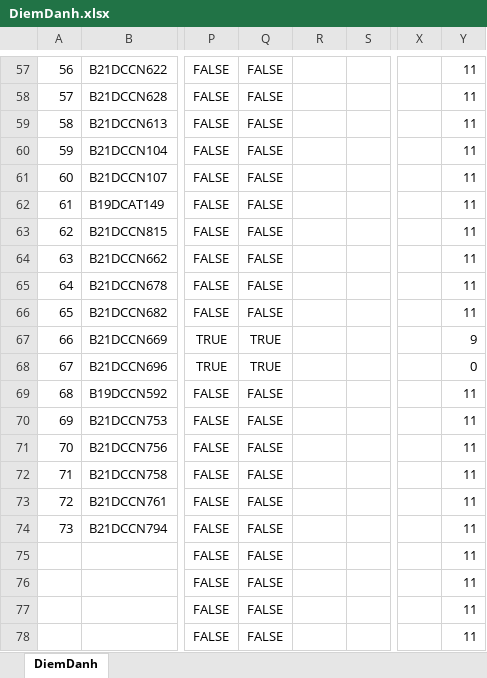
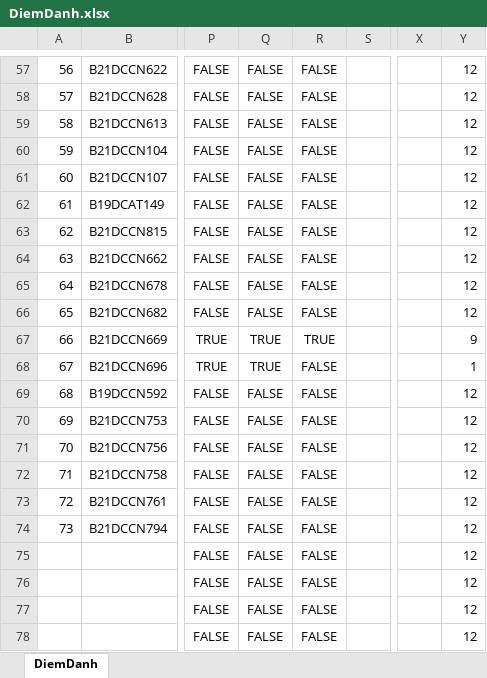
Before and after one commit to The-White-Bear/Attendance_Face_Recog_and_Email, an Excel workbook: DiemDanh.xlsx, sheet DiemDanh, drawn as a sheet; only a part is shown, gaps mark what is left out; values as stored, in another font and other column widths than the file's, no borders; the diff covers the shown part only; the diff names each change by its address in the sheet, - before the commit and + after, or states it on an @@ line.

```diff
--- a/DiemDanh.xlsx (sheet DiemDanh)
+++ b/DiemDanh.xlsx (sheet DiemDanh)
-R57:R66: (empty)
+R57:R66: FALSE
-Y57:Y66: 11
+Y57:Y66: 12
-R67: (empty)
+R67: TRUE
-R68:R78: (empty)
+R68:R78: FALSE
-Y68: 0
+Y68: 1
-Y69:Y78: 11
+Y69:Y78: 12
```
Also changed, not shown: 111 edited cells elsewhere in this sheet, 4 other files.
